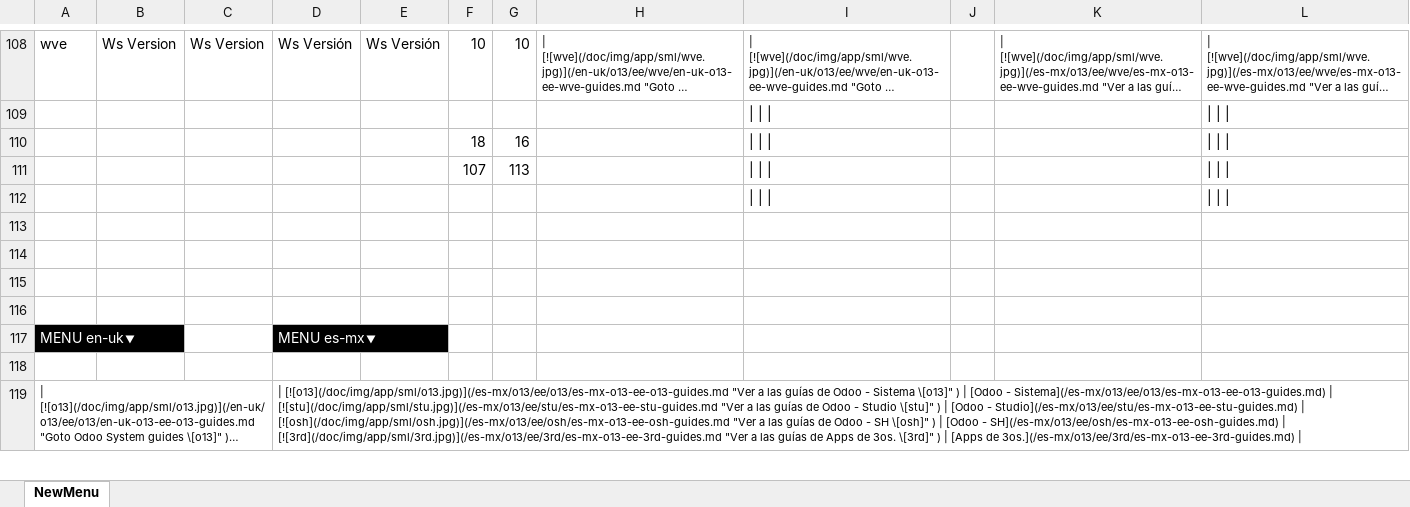
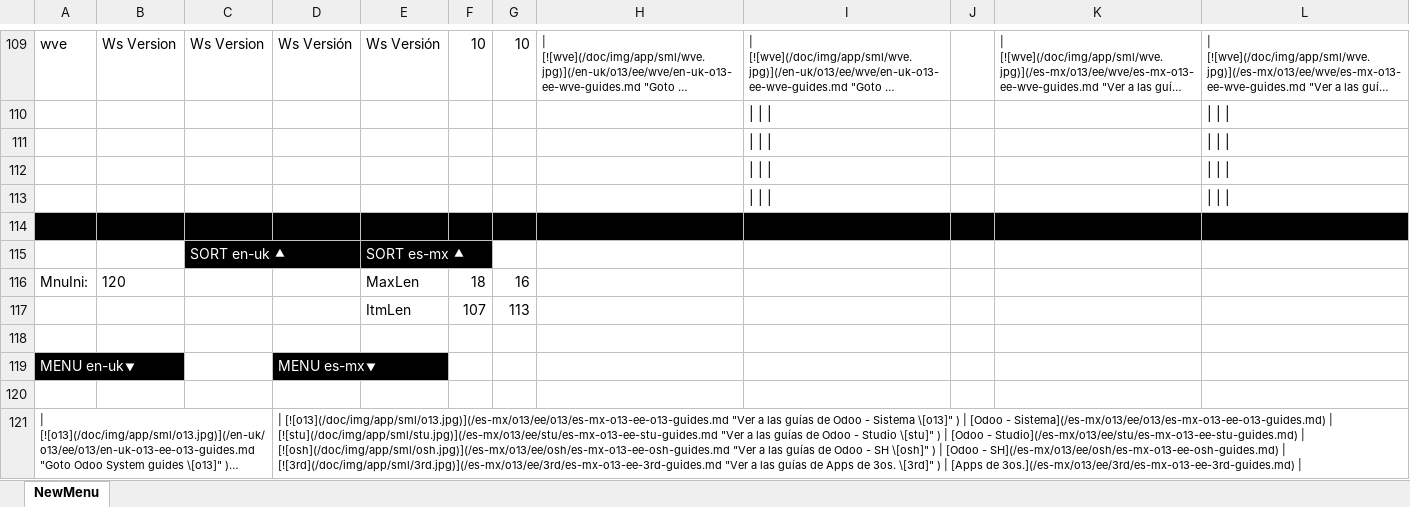
Before and after one commit to dtorresxp/odoo-guides, an Excel workbook: doc/Reorder APPs Menu.xlsx, sheet NewMenu, drawn as a sheet; only a part is shown, gaps mark what is left out; long unchanged cells end in …; values as stored, in another font and other column widths than the file's, no borders; addresses are those after the commit; the diff covers the shown part only; the diff names each change by its address in the sheet, - before the commit and + after, or states it on an @@ line.

```diff
--- a/doc/Reorder APPs Menu.xlsx (sheet NewMenu)
+++ b/doc/Reorder APPs Menu.xlsx (sheet NewMenu)
-F111: 18
+F111: (empty)
-G111: 16
+G111: (empty)
-F112: 107
+F112: (empty)
-G112: 113
+G112: (empty)
-A114:L114 fill: none
+A114:L114 fill: #000000
-row 115: (empty)
+row 115:  |  | SORT en-uk ⯅ |  | SORT es-mx ⯅
-C115 fill: none
+C115 fill: #000000
-E115 fill: none
+E115 fill: #000000
-row 116: (empty)
+row 116: MnuIni: | 120 |  |  | MaxLen | 18 | 16
+row 117:  |  |  |  | ItmLen | 107 | 113
```
Also changed, not shown: 7 added rows, 6 removed rows, 48 moved rows, 42 edited cells and cell formats elsewhere in this sheet, formulas that keep their value, 3 other files.
